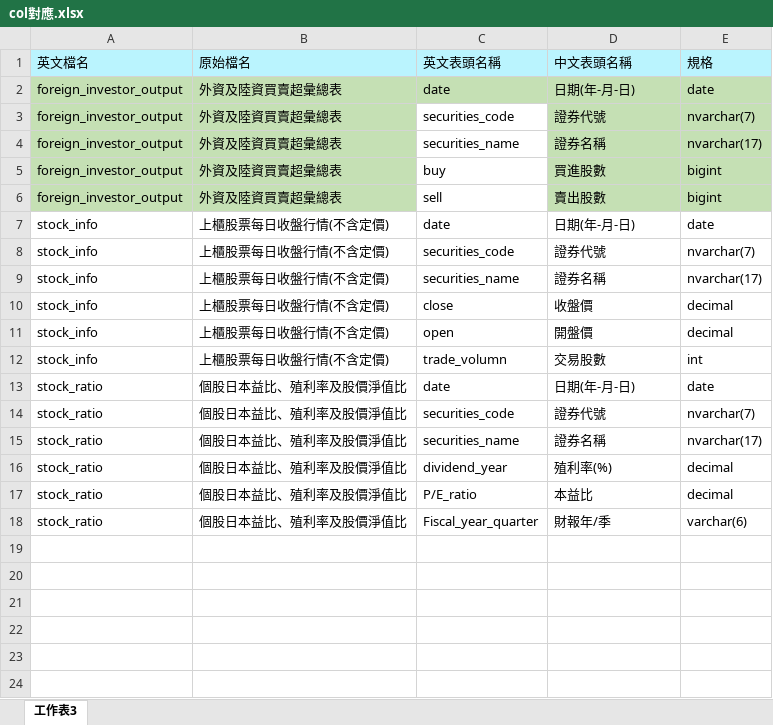
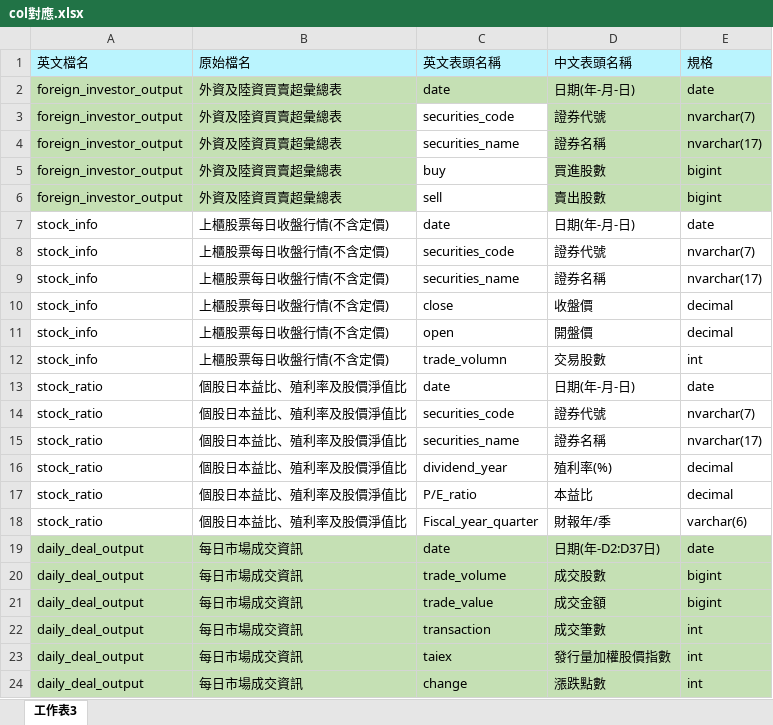
Before and after one commit to Grand-ou/database, an Excel workbook: col對應.xlsx, sheet 工作表3, drawn as a sheet; values as stored, in another font and other column widths than the file's, no borders; the diff names each change by its address in the sheet, - before the commit and + after, or states it on an @@ line.

Commit message:
feat daily deal

```diff
--- a/col對應.xlsx (sheet 工作表3)
+++ b/col對應.xlsx (sheet 工作表3)
+row 19: daily_deal_output | 每日市場成交資訊 | date | 日期(年-D2:D37日) | date
+row 20: daily_deal_output | 每日市場成交資訊 | trade_volume | 成交股數 | bigint
+row 21: daily_deal_output | 每日市場成交資訊 | trade_value | 成交金額 | bigint
+row 22: daily_deal_output | 每日市場成交資訊 | transaction | 成交筆數 | int
+row 23: daily_deal_output | 每日市場成交資訊 | taiex | 發行量加權股價指數 | int
+row 24: daily_deal_output | 每日市場成交資訊 | change | 漲跌點數 | int
```
Also changed, not shown: 2 other files.
